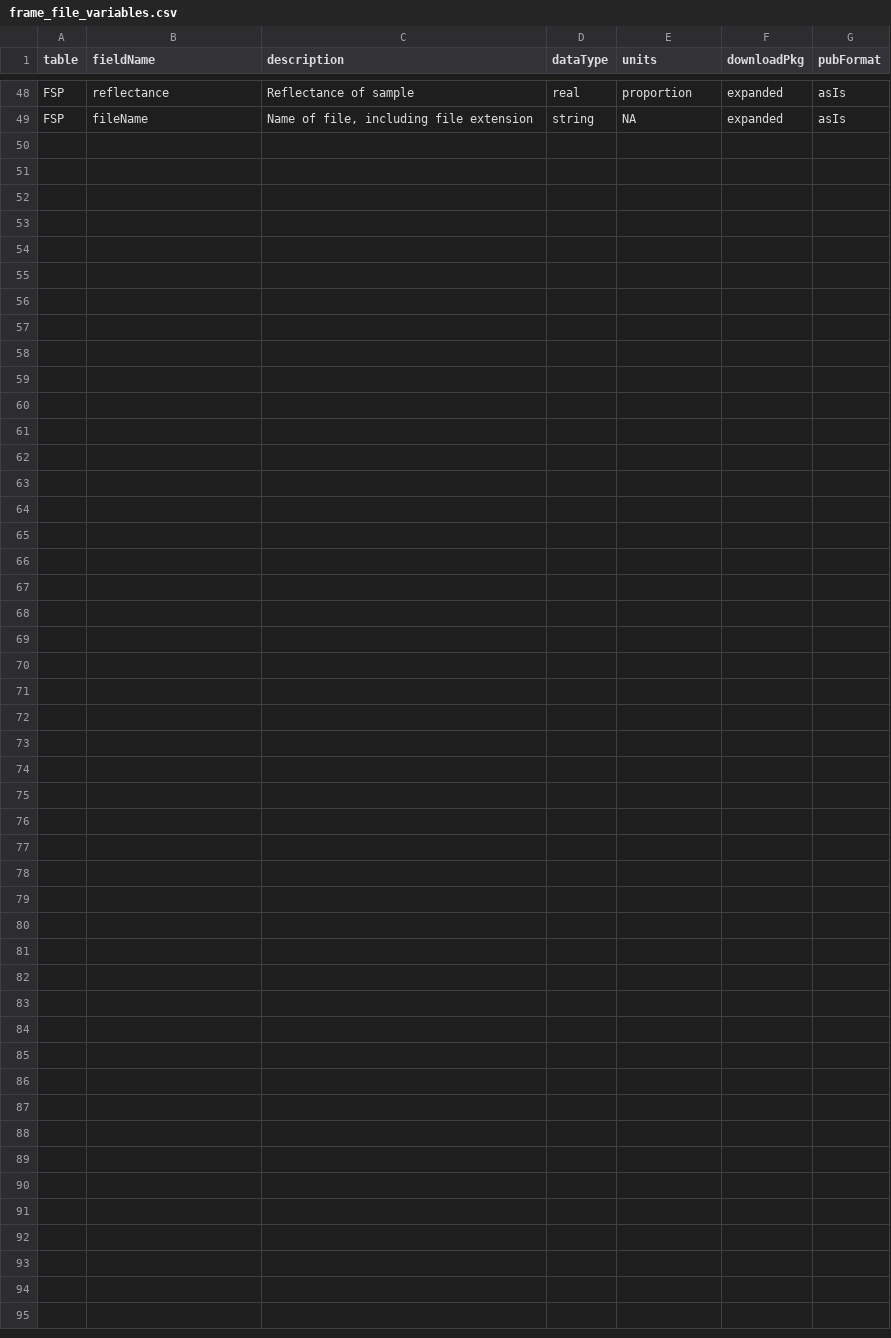
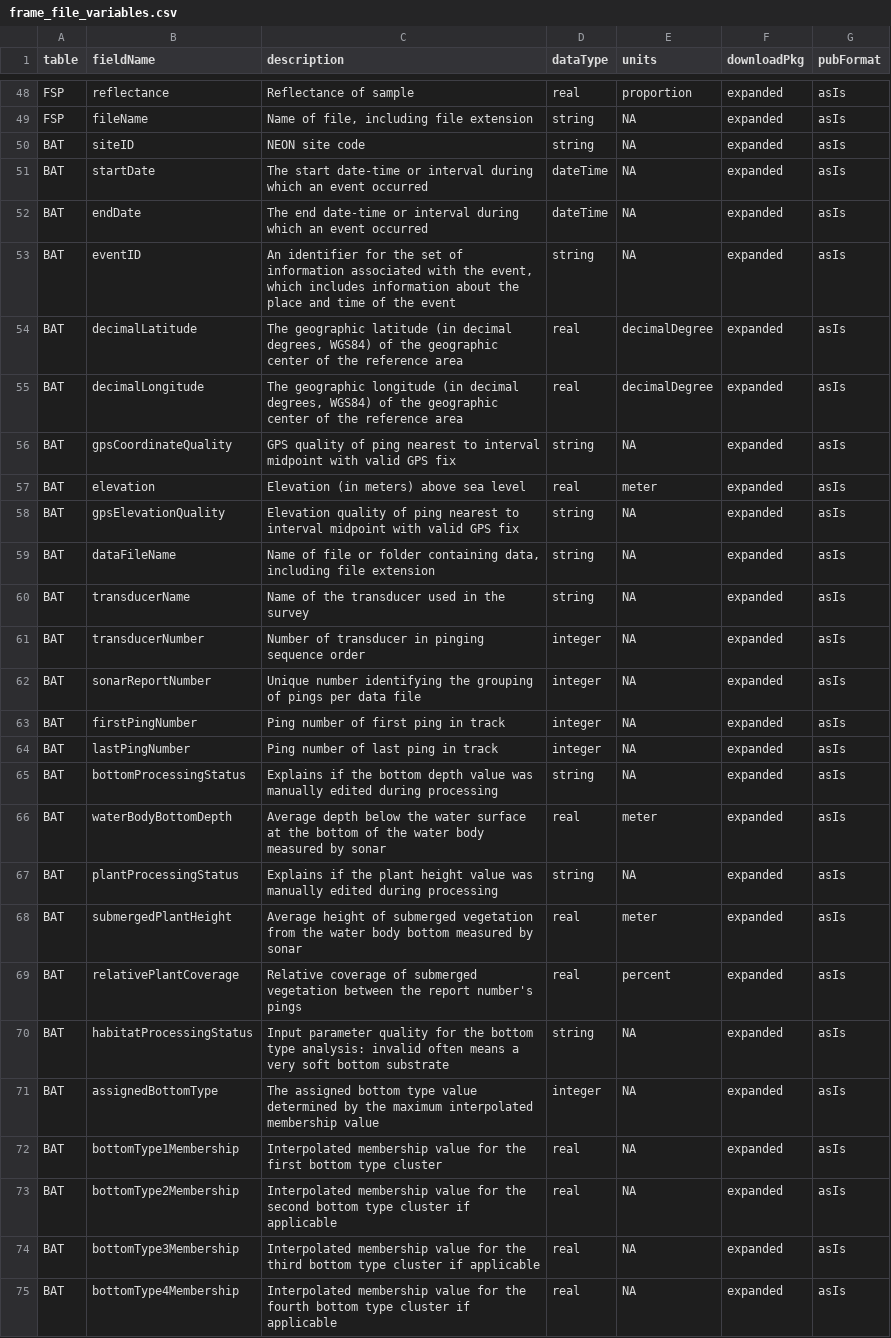
Before and after one commit to spatialbytes/NEON-utilities-python, a CSV file: src/neonutilities/__resources__/frame_file_variables.csv, drawn as a sheet; only a part is shown, gaps mark what is left out; the diff names each change by its address in the sheet, - before the commit and + after, or states it on an @@ line.

Commit message:
fix docstrings and add BAT variables

```diff
--- a/src/neonutilities/__resources__/frame_file_variables.csv
+++ b/src/neonutilities/__resources__/frame_file_variables.csv
+row 50: BAT | siteID | NEON site code | string | NA | expanded | asIs
+row 51: BAT | startDate | The start date-time or interval during which an event occurred | dateTime | NA | expanded | asIs
+row 52: BAT | endDate | The end date-time or interval during which an event occurred | dateTime | NA | expanded | asIs
+row 53: BAT | eventID | An identifier for the set of information associated with the event, which includes information about the place and time of the event | string | NA | expanded | asIs
+row 54: BAT | decimalLatitude | The geographic latitude (in decimal degrees, WGS84) of the geographic center of the reference area | real | decimalDegree | expanded | asIs
+row 55: BAT | decimalLongitude | The geographic longitude (in decimal degrees, WGS84) of the geographic center of the reference area | real | decimalDegree | expanded | asIs
+row 56: BAT | gpsCoordinateQuality | GPS quality of ping nearest to interval midpoint with valid GPS fix | string | NA | expanded | asIs
+row 57: BAT | elevation | Elevation (in meters) above sea level | real | meter | expanded | asIs
+row 58: BAT | gpsElevationQuality | Elevation quality of ping nearest to interval midpoint with valid GPS fix | string | NA | expanded | asIs
+row 59: BAT | dataFileName | Name of file or folder containing data, including file extension | string | NA | expanded | asIs
+row 60: BAT | transducerName | Name of the transducer used in the survey | string | NA | expanded | asIs
+row 61: BAT | transducerNumber | Number of transducer in pinging sequence order | integer | NA | expanded | asIs
+row 62: BAT | sonarReportNumber | Unique number identifying the grouping of pings per data file | integer | NA | expanded | asIs
+row 63: BAT | firstPingNumber | Ping number of first ping in track | integer | NA | expanded | asIs
+row 64: BAT | lastPingNumber | Ping number of last ping in track | integer | NA | expanded | asIs
+row 65: BAT | bottomProcessingStatus | Explains if the bottom depth value was manually edited during processing | string | NA | expanded | asIs
+row 66: BAT | waterBodyBottomDepth | Average depth below the water surface at the bottom of the water body measured by sonar | real | meter | expanded | asIs
+row 67: BAT | plantProcessingStatus | Explains if the plant height value was manually edited during processing | string | NA | expanded | asIs
+row 68: BAT | submergedPlantHeight | Average height of submerged vegetation from the water body bottom measured by sonar | real | meter | expanded | asIs
+row 69: BAT | relativePlantCoverage | Relative coverage of submerged vegetation between the report number's pings | real | percent | expanded | asIs
+row 70: BAT | habitatProcessingStatus | Input parameter quality for the bottom type analysis: invalid often means a very soft bottom substrate | string | NA | expanded | asIs
+row 71: BAT | assignedBottomType | The assigned bottom type value determined by the maximum interpolated membership value | integer | NA | expanded | asIs
+row 72: BAT | bottomType1Membership | Interpolated membership value for the first bottom type cluster | real | NA | expanded | asIs
+row 73: BAT | bottomType2Membership | Interpolated membership value for the second bottom type cluster if applicable | real | NA | expanded | asIs
+row 74: BAT | bottomType3Membership | Interpolated membership value for the third bottom type cluster if applicable | real | NA | expanded | asIs
+row 75: BAT | bottomType4Membership | Interpolated membership value for the fourth bottom type cluster if applicable | real | NA | expanded | asIs
```
Also changed, not shown: 8 other files.
